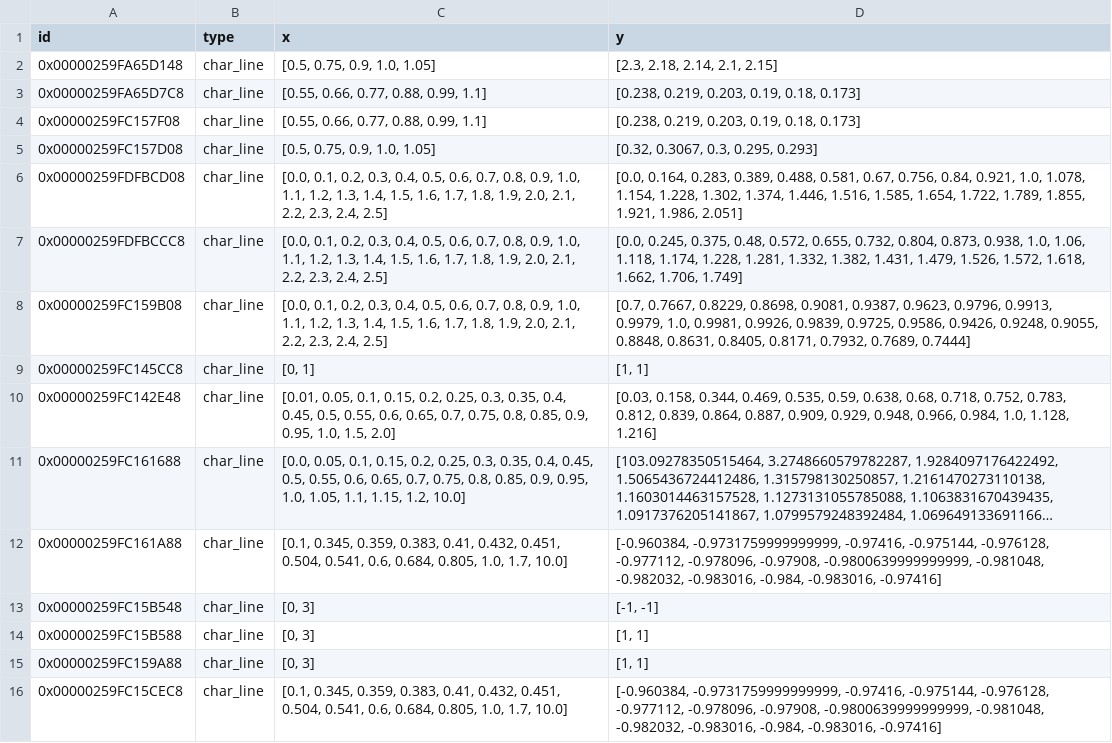
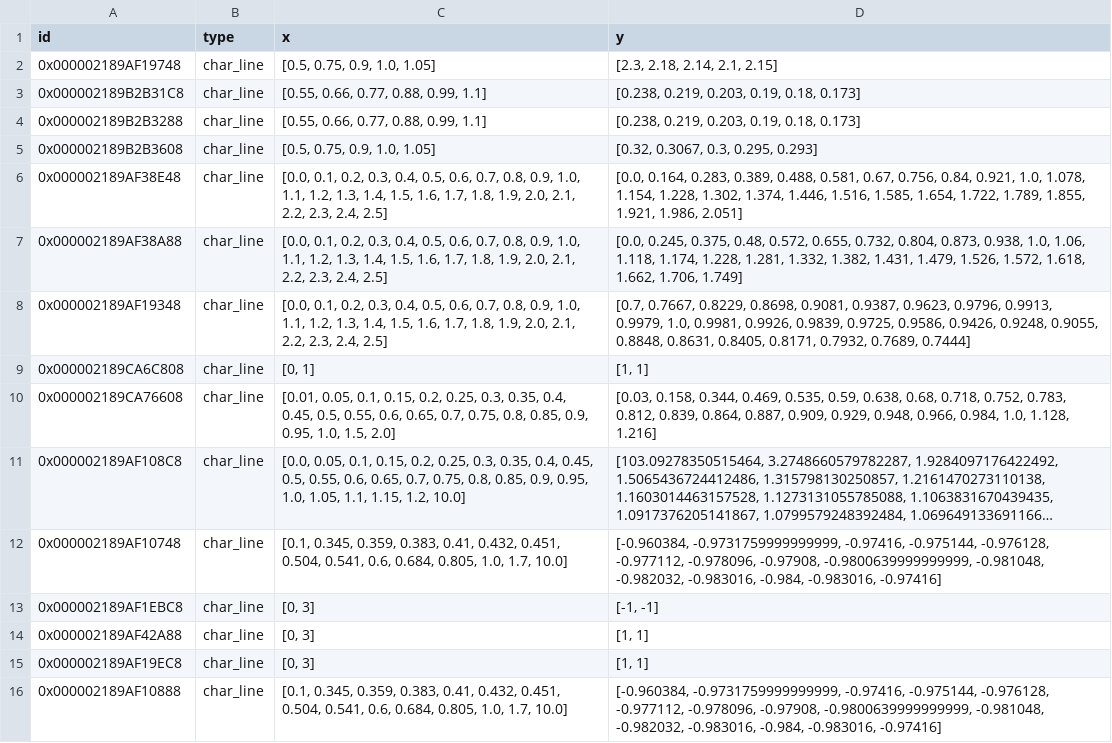
Before and after one commit to maltefritz/SWSH, a CSV file: Anlagenmodelle/ice/ice_design/comps/char_line.csv, drawn as a sheet; long unchanged cells end in …; the diff names each change by its address in the sheet, - before the commit and + after, or states it on an @@ line.

```diff
--- a/Anlagenmodelle/ice/ice_design/comps/char_line.csv
+++ b/Anlagenmodelle/ice/ice_design/comps/char_line.csv
-A2 (id): 0x00000259FA65D148
+A2 (id): 0x000002189AF19748
-A3 (id): 0x00000259FA65D7C8
+A3 (id): 0x000002189B2B31C8
-A4 (id): 0x00000259FC157F08
+A4 (id): 0x000002189B2B3288
-A5 (id): 0x00000259FC157D08
+A5 (id): 0x000002189B2B3608
-A6 (id): 0x00000259FDFBCD08
+A6 (id): 0x000002189AF38E48
-A7 (id): 0x00000259FDFBCCC8
+A7 (id): 0x000002189AF38A88
-A8 (id): 0x00000259FC159B08
+A8 (id): 0x000002189AF19348
-A9 (id): 0x00000259FC145CC8
+A9 (id): 0x000002189CA6C808
-A10 (id): 0x00000259FC142E48
+A10 (id): 0x000002189CA76608
-A11 (id): 0x00000259FC161688
+A11 (id): 0x000002189AF108C8
-A12 (id): 0x00000259FC161A88
+A12 (id): 0x000002189AF10748
-A13 (id): 0x00000259FC15B548
+A13 (id): 0x000002189AF1EBC8
-A14 (id): 0x00000259FC15B588
+A14 (id): 0x000002189AF42A88
-A15 (id): 0x00000259FC159A88
+A15 (id): 0x000002189AF19EC8
-A16 (id): 0x00000259FC15CEC8
+A16 (id): 0x000002189AF10888
```
Also changed, not shown: Anlagenmodelle/ice/ice_design/comps/combustion_engine.csv, Anlagenmodelle/ice/ice_design/comps/heat_exchanger.csv, 5 other files.
